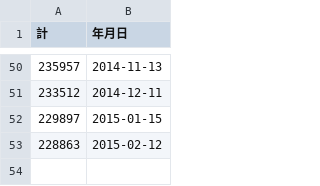
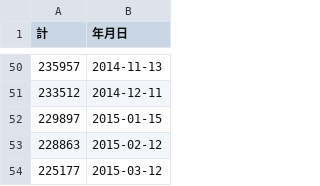
Before and after one commit to hhtyo/great-east-japan-earthquake-evacuees, a CSV file: data/monthly.csv, drawn as a sheet; only a part is shown, gaps mark what is left out.

```diff
--- a/data/monthly.csv
+++ b/data/monthly.csv
@@ -53 +53,2 @@
 228863,2015-02-12
+225177,2015-03-12
```
Also changed, not shown: data/monthly-by-prefecture.csv, 3 other files.
